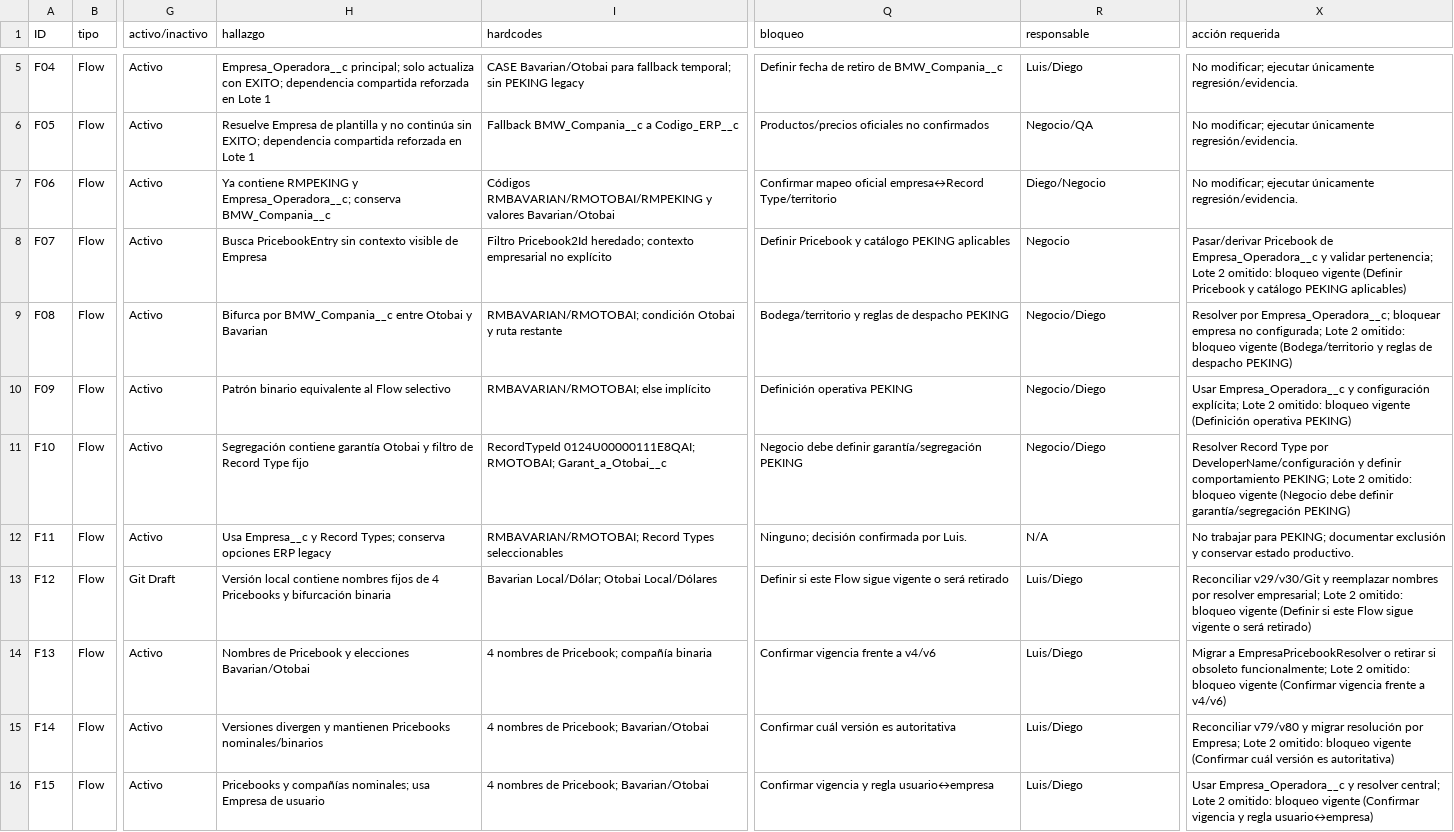
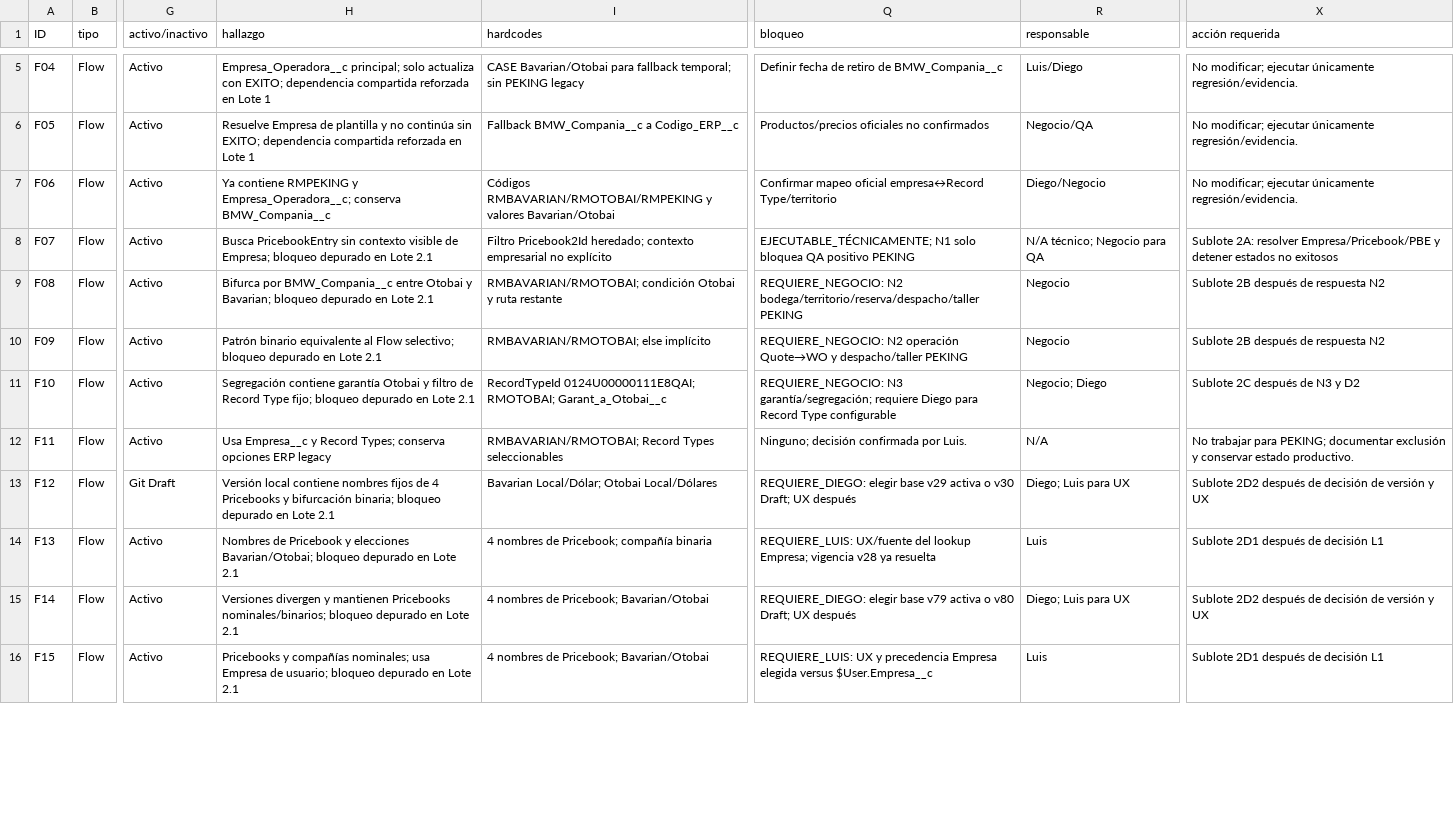
Before and after one commit to Peseck89/RedMotorsPartial, a CSV file: docs/empresa-marcas-chinas/MATRIZ_CIERRE_SPRINT2.csv, drawn as a sheet; only a part is shown, gaps mark what is left out; the diff covers the shown part only; the diff names each change by its address in the sheet, - before the commit and + after, or states it on an @@ line.

Commit message:
docs(sprint2): refine flow blockers for lote 2.1

```diff
--- a/docs/empresa-marcas-chinas/MATRIZ_CIERRE_SPRINT2.csv
+++ b/docs/empresa-marcas-chinas/MATRIZ_CIERRE_SPRINT2.csv
-H8 (hallazgo): …visible de Empresa
+H8 (hallazgo): …visible de Empresa; bloqueo depurado en Lote 2.1
-Q8 (bloqueo): Definir Pricebook y catálogo PEKING aplicables
+Q8 (bloqueo): EJECUTABLE_TÉCNICAMENTE; N1 solo bloquea QA positivo PEKING
-R8 (responsable): Negocio
+R8 (responsable): N/A técnico; Negocio para QA
-X8 (acción requerida): Pasar/derivar Pricebook de Empresa_Operadora__c y validar pertenencia; Lote 2 omitido: bloqueo vigente (Definir Pricebook y catálogo PEKING aplicables)
+X8 (acción requerida): Sublote 2A: resolver Empresa/Pricebook/PBE y detener estados no exitosos
-H9 (hallazgo): …Otobai y Bavarian
+H9 (hallazgo): …Otobai y Bavarian; bloqueo depurado en Lote 2.1
-Q9 (bloqueo): Bodega/territorio y reglas de despacho PEKING
+Q9 (bloqueo): REQUIERE_NEGOCIO: N2 bodega/territorio/reserva/despacho/taller PEKING
-R9:R10 (responsable): Negocio/Diego
+R9:R10 (responsable): Negocio
-X9 (acción requerida): Resolver por Empresa_Operadora__c; bloquear empresa no configurada; Lote 2 omitido: bloqueo vigente (Bodega/territorio y reglas de despacho PEKING)
+X9 (acción requerida): Sublote 2B después de respuesta N2
-H10 (hallazgo): …al Flow selectivo
+H10 (hallazgo): …al Flow selectivo; bloqueo depurado en Lote 2.1
-Q10 (bloqueo): Definición operativa PEKING
+Q10 (bloqueo): REQUIERE_NEGOCIO: N2 operación Quote→WO y despacho/taller PEKING
-X10 (acción requerida): Usar Empresa_Operadora__c y configuración explícita; Lote 2 omitido: bloqueo vigente (Definición operativa PEKING)
+X10 (acción requerida): Sublote 2B después de respuesta N2
-H11 (hallazgo): …Record Type fijo
+H11 (hallazgo): …Record Type fijo; bloqueo depurado en Lote 2.1
-Q11 (bloqueo): Negocio debe definir garantía/segregación PEKING
+Q11 (bloqueo): REQUIERE_NEGOCIO: N3 garantía/segregación; requiere Diego para Record Type configurable
-R11 (responsable): Negocio/Diego
+R11 (responsable): Negocio; Diego
-X11 (acción requerida): Resolver Record Type por DeveloperName/configuración y definir comportamiento PEKING; Lote 2 omitido: bloqueo vigente (Negocio debe definir garantía/segregación PEKING)
+X11 (acción requerida): Sublote 2C después de N3 y D2
-H13 (hallazgo): …y bifurcación binaria
+H13 (hallazgo): …y bifurcación binaria; bloqueo depurado en Lote 2.1
-Q13 (bloqueo): Definir si este Flow sigue vigente o será retirado
+Q13 (bloqueo): REQUIERE_DIEGO: elegir base v29 activa o v30 Draft; UX después
-R13 (responsable): Luis/Diego
+R13 (responsable): Diego; Luis para UX
-X13 (acción requerida): Reconciliar v29/v30/Git y reemplazar nombres por resolver empresarial; Lote 2 omitido: bloqueo vigente (Definir si este Flow sigue vigente o será retirado)
+X13 (acción requerida): Sublote 2D2 después de decisión de versión y UX
-H14 (hallazgo): …y elecciones Bavarian/Otobai
+H14 (hallazgo): …y elecciones Bavarian/Otobai; bloqueo depurado en Lote 2.1
-Q14 (bloqueo): Confirmar vigencia frente a v4/v6
+Q14 (bloqueo): REQUIERE_LUIS: UX/fuente del lookup Empresa; vigencia v28 ya resuelta
-R14 (responsable): Luis/Diego
+R14 (responsable): Luis
-X14 (acción requerida): Migrar a EmpresaPricebookResolver o retirar si obsoleto funcionalmente; Lote 2 omitido: bloqueo vigente (Confirmar vigencia frente a v4/v6)
+X14 (acción requerida): Sublote 2D1 después de decisión L1
-H15 (hallazgo): …mantienen Pricebooks nominales/binarios
+H15 (hallazgo): …mantienen Pricebooks nominales/binarios; bloqueo depurado en Lote 2.1
-Q15 (bloqueo): Confirmar cuál versión es autoritativa
+Q15 (bloqueo): REQUIERE_DIEGO: elegir base v79 activa o v80 Draft; UX después
-R15 (responsable): Luis/Diego
+R15 (responsable): Diego; Luis para UX
-X15 (acción requerida): Reconciliar v79/v80 y migrar resolución por Empresa; Lote 2 omitido: bloqueo vigente (Confirmar cuál versión es autoritativa)
+X15 (acción requerida): Sublote 2D2 después de decisión de versión y UX
-H16 (hallazgo): …Empresa de usuario
+H16 (hallazgo): …Empresa de usuario; bloqueo depurado en Lote 2.1
-Q16 (bloqueo): Confirmar vigencia y regla usuario↔empresa
+Q16 (bloqueo): REQUIERE_LUIS: UX y precedencia Empresa elegida versus $User.Empresa__c
-R16 (responsable): Luis/Diego
+R16 (responsable): Luis
-X16 (acción requerida): Usar Empresa_Operadora__c y resolver central; Lote 2 omitido: bloqueo vigente (Confirmar vigencia y regla usuario↔empresa)
+X16 (acción requerida): Sublote 2D1 después de decisión L1
```
Also changed, not shown: 15 edited cells elsewhere in this file, 3 other files.
